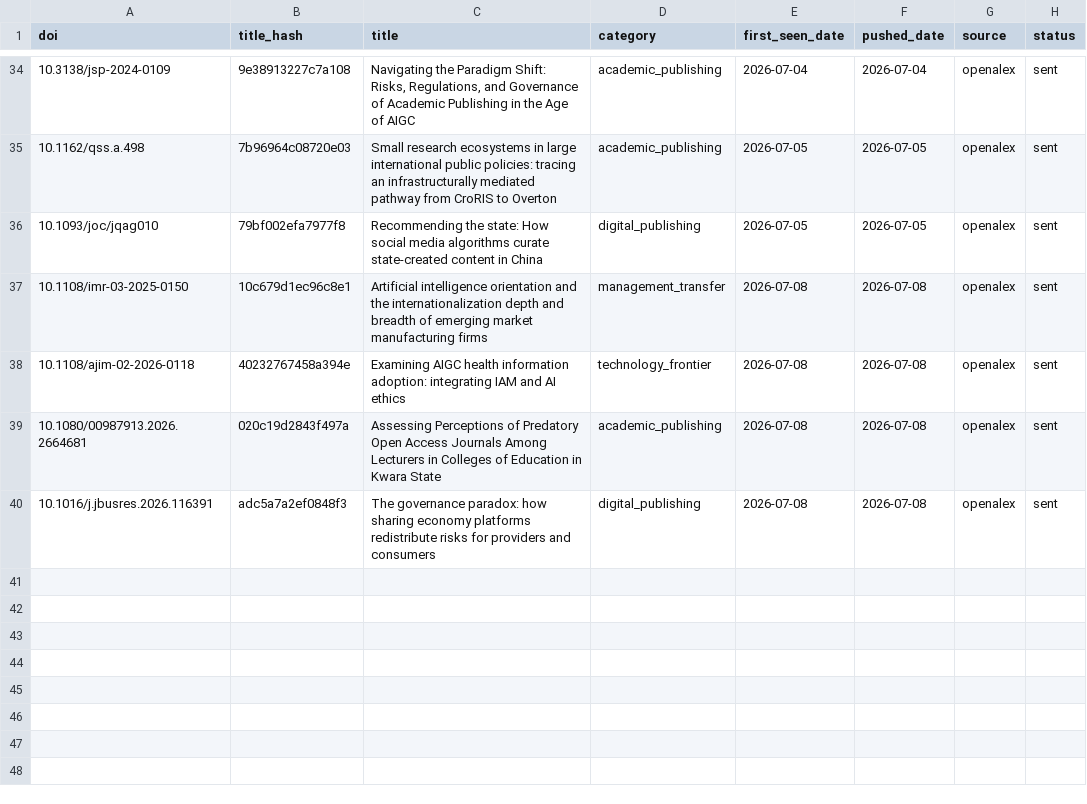
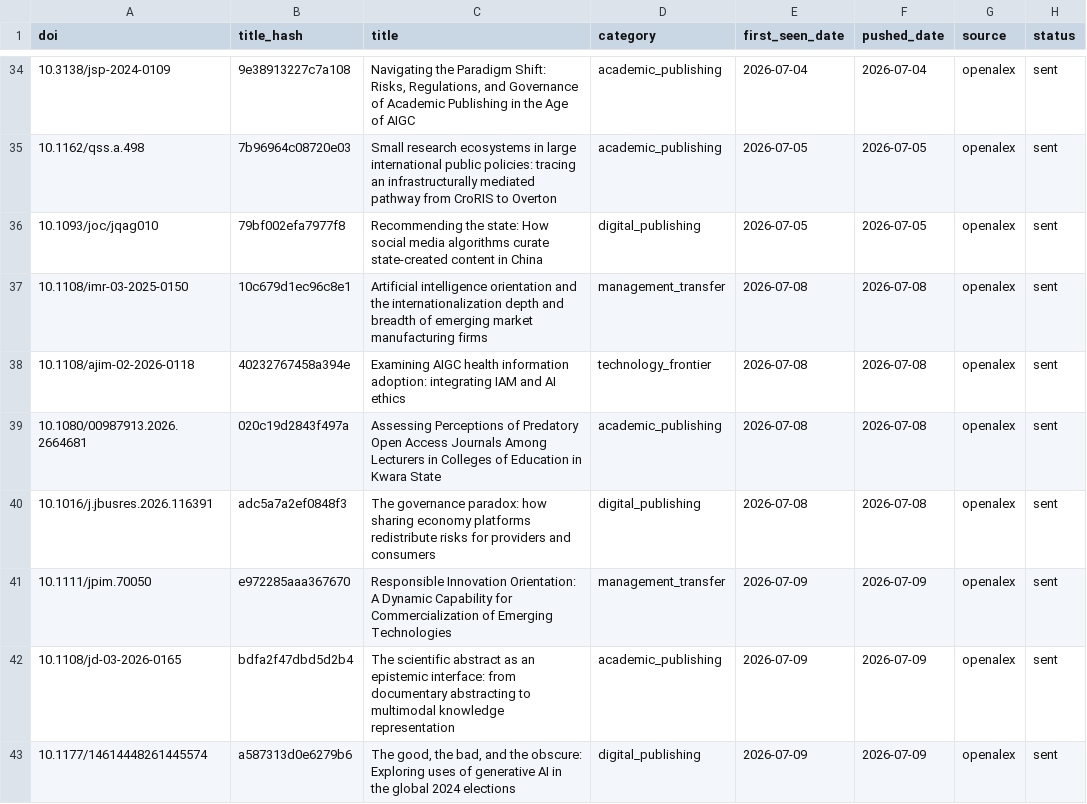
Before and after one commit to martinax0331yj/academic-literature-alert, a CSV file: data/pushed_records.csv, drawn as a sheet; only a part is shown, gaps mark what is left out.

```diff
--- a/data/pushed_records.csv
+++ b/data/pushed_records.csv
@@ -40 +40,4 @@ doi,title_hash,title,category,first_seen_date,pushed_date,source,status
 10.1016/j.jbusres.2026.116391,adc5a7a2ef0848f3,The governance paradox: how sharing economy platforms redistribute risks for providers and consumers,digital_publishing,2026-07-08,2026-07-08,openalex,sent
+10.1111/jpim.70050,e972285aaa367670,Responsible Innovation Orientation: A Dynamic Capability for Commercialization of Emerging Technologies,management_transfer,2026-07-09,2026-07-09,openalex,sent
+10.1108/jd-03-2026-0165,bdfa2f47dbd5d2b4,The scientific abstract as an epistemic interface: from documentary abstracting to multimodal knowledge representation,academic_publishing,2026-07-09,2026-07-09,openalex,sent
+10.1177/14614448261445574,a587313d0e6279b6,"The good, the bad, and the obscure: Exploring uses of generative AI in the global 2024 elections",digital_publishing,2026-07-09,2026-07-09,openalex,sent
```
Also changed, not shown: 2 other files.
